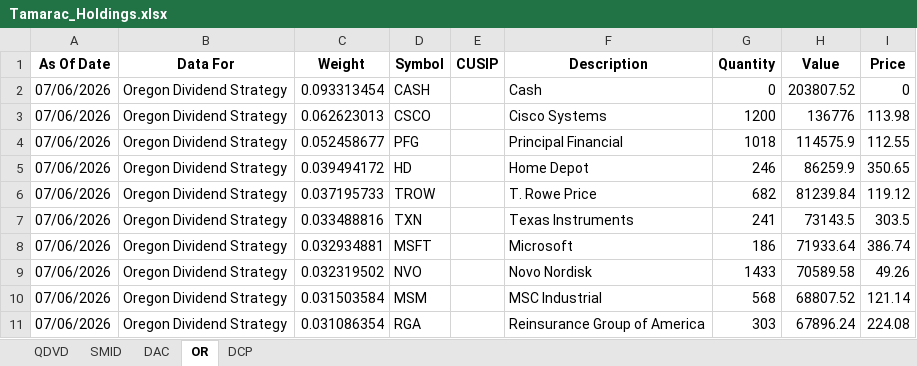
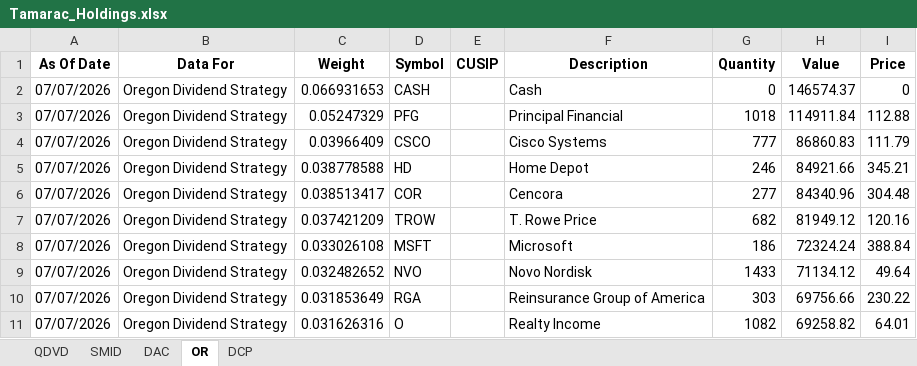
Before and after one commit to ryansadair/mcp-dashboard, an Excel workbook: data/Tamarac_Holdings.xlsx, sheet OR, drawn as a sheet; only a part is shown; values as stored, in another font and other column widths than the file's, no borders; removed rows and columns are numbered as before the commit, all else as after; the diff covers the shown part only; the diff names each change by its address in the sheet, - before the commit and + after, or states it on an @@ line.

```diff
--- a/data/Tamarac_Holdings.xlsx (sheet OR)
+++ b/data/Tamarac_Holdings.xlsx (sheet OR)
-A2 (As Of Date): 07/06/2026
+A2 (As Of Date): 07/07/2026
-C2 (Weight): 0.093313454
+C2 (Weight): 0.066931653
-H2 (Value): 203807.52
+H2 (Value): 146574.37
-row 3: 07/06/2026 | Oregon Dividend Strategy | 0.062623013 | CSCO |  | Cisco Systems | 1200 | 136776 | 113.98
-A3 (As Of Date): 07/06/2026
+A3 (As Of Date): 07/07/2026
-C3 (Weight): 0.052458677
+C3 (Weight): 0.05247329
-H3 (Value): 114575.9
+H3 (Value): 114911.84
-I3 (Price): 112.55
+I3 (Price): 112.88
+row 4: 07/07/2026 | Oregon Dividend Strategy | 0.03966409 | CSCO |  | Cisco Systems | 777 | 86860.83 | 111.79
-A5 (As Of Date): 07/06/2026
+A5 (As Of Date): 07/07/2026
-C5 (Weight): 0.039494172
+C5 (Weight): 0.038778588
-H5 (Value): 86259.9
+H5 (Value): 84921.66
-I5 (Price): 350.65
+I5 (Price): 345.21
+row 6: 07/07/2026 | Oregon Dividend Strategy | 0.038513417 | COR |  | Cencora | 277 | 84340.96 | 304.48
-A7 (As Of Date): 07/06/2026
+A7 (As Of Date): 07/07/2026
-C7 (Weight): 0.037195733
+C7 (Weight): 0.037421209
-H7 (Value): 81239.84
+H7 (Value): 81949.12
-I7 (Price): 119.12
+I7 (Price): 120.16
-row 7: 07/06/2026 | Oregon Dividend Strategy | 0.033488816 | TXN |  | Texas Instruments | 241 | 73143.5 | 303.5
-A8:A9 (As Of Date): 07/06/2026
+A8:A9 (As Of Date): 07/07/2026
-C8 (Weight): 0.032934881
+C8 (Weight): 0.033026108
-H8 (Value): 71933.64
+H8 (Value): 72324.24
-I8 (Price): 386.74
+I8 (Price): 388.84
-C9 (Weight): 0.032319502
+C9 (Weight): 0.032482652
-H9 (Value): 70589.58
+H9 (Value): 71134.12
-I9 (Price): 49.26
+I9 (Price): 49.64
-row 10: 07/06/2026 | Oregon Dividend Strategy | 0.031503584 | MSM |  | MSC Industrial | 568 | 68807.52 | 121.14
-A10 (As Of Date): 07/06/2026
+A10 (As Of Date): 07/07/2026
-C10 (Weight): 0.031086354
+C10 (Weight): 0.031853649
-H10 (Value): 67896.24
+H10 (Value): 69756.66
-I10 (Price): 224.08
+I10 (Price): 230.22
+row 11: 07/07/2026 | Oregon Dividend Strategy | 0.031626316 | O |  | Realty Income | 1082 | 69258.82 | 64.01
```
Also changed, not shown: 13 added rows, 13 removed rows and 48 edited cells elsewhere in this sheet, sheet DAC, sheet QDVD, sheet DCP, sheet SMID.
